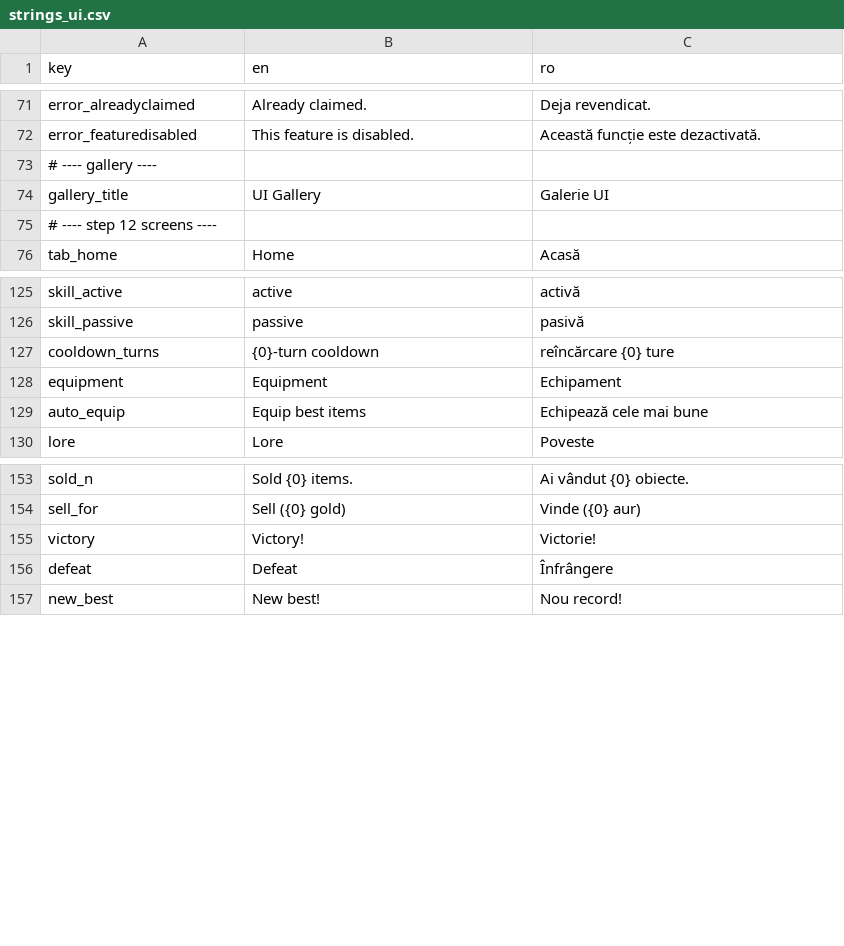
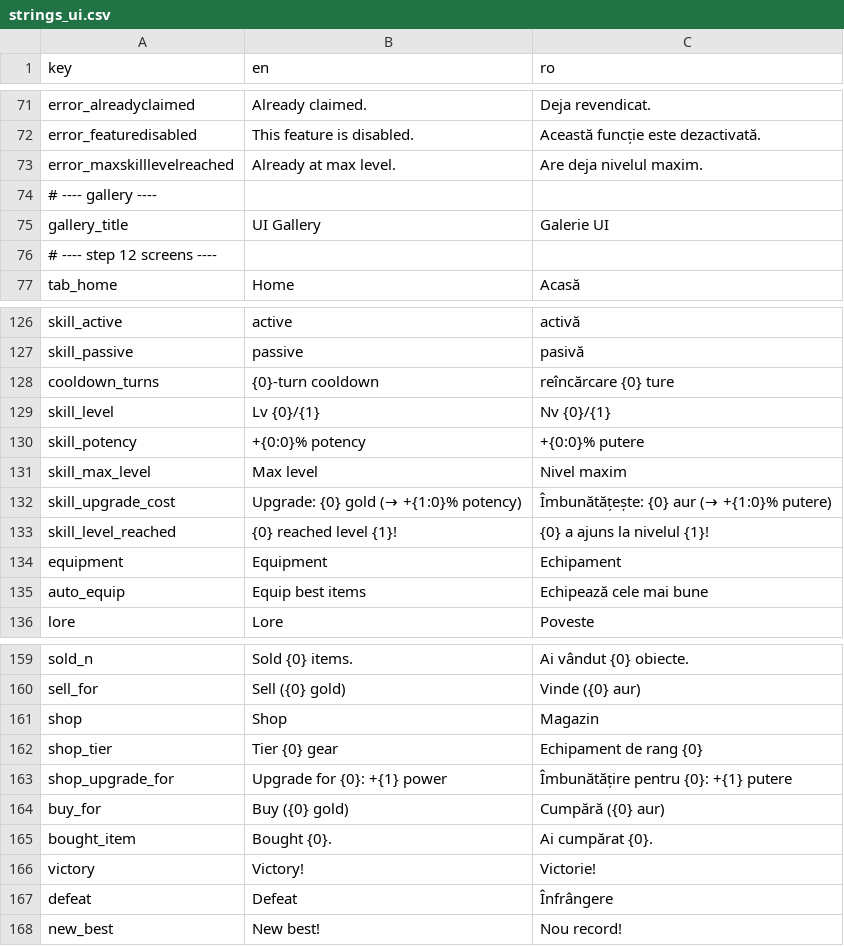
Before and after one commit to andreitdr/SquadFight, a CSV file: Assets/_Game/Resources/Localization/strings_ui.csv, drawn as a sheet; only a part is shown, gaps mark what is left out; the diff names each change by its address in the sheet, - before the commit and + after, or states it on an @@ line.

```diff
--- a/Assets/_Game/Resources/Localization/strings_ui.csv
+++ b/Assets/_Game/Resources/Localization/strings_ui.csv
+row 73: error_maxskilllevelreached | Already at max level. | Are deja nivelul maxim.
+row 129: skill_level | Lv {0}/{1} | Nv {0}/{1}
+row 130: skill_potency | +{0:0}% potency | +{0:0}% putere
+row 131: skill_max_level | Max level | Nivel maxim
+row 132: skill_upgrade_cost | Upgrade: {0} gold (→ +{1:0}% potency) | Îmbunătățește: {0} aur (→ +{1:0}% putere)
+row 133: skill_level_reached | {0} reached level {1}! | {0} a ajuns la nivelul {1}!
+row 161: shop | Shop | Magazin
+row 162: shop_tier | Tier {0} gear | Echipament de rang {0}
+row 163: shop_upgrade_for | Upgrade for {0}: +{1} power | Îmbunătățire pentru {0}: +{1} putere
+row 164: buy_for | Buy ({0} gold) | Cumpără ({0} aur)
+row 165: bought_item | Bought {0}. | Ai cumpărat {0}.
```
Also changed, not shown: Assets/_Game/Content/Source/config.csv, 47 other files.
